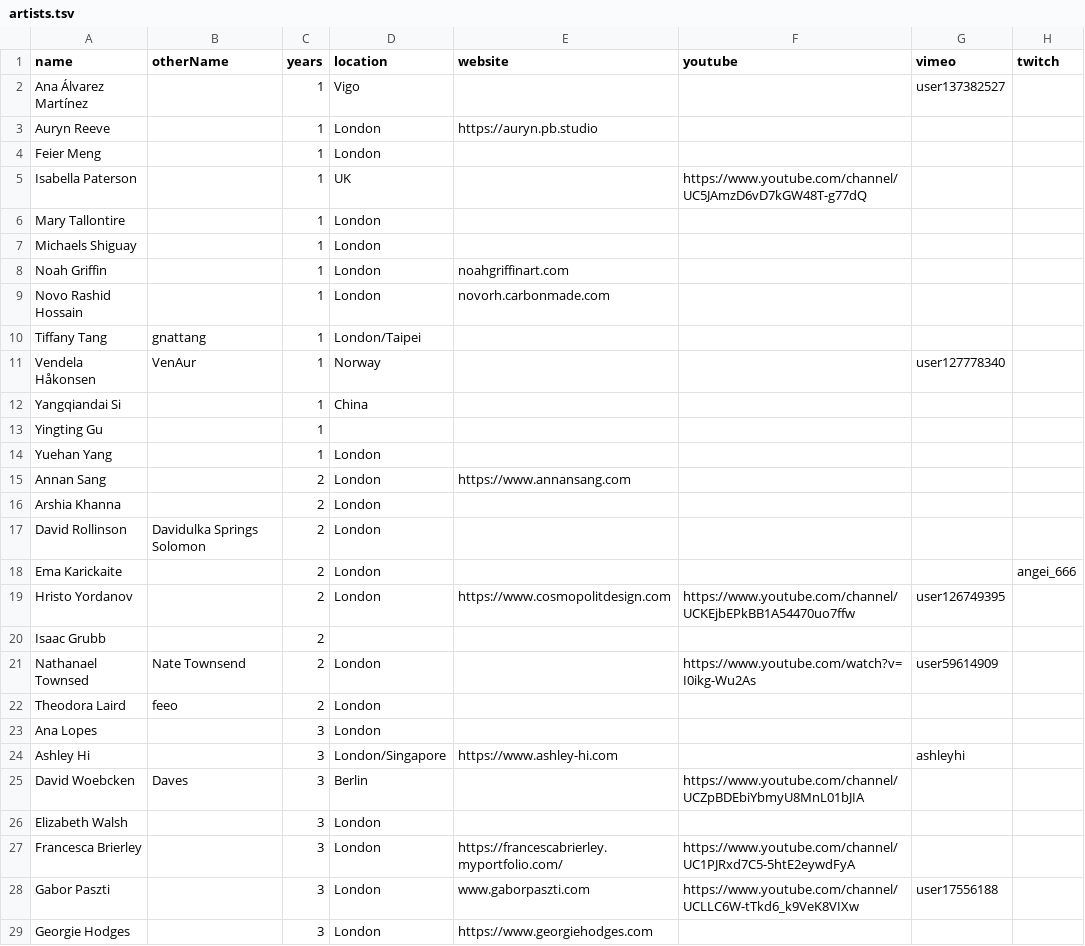
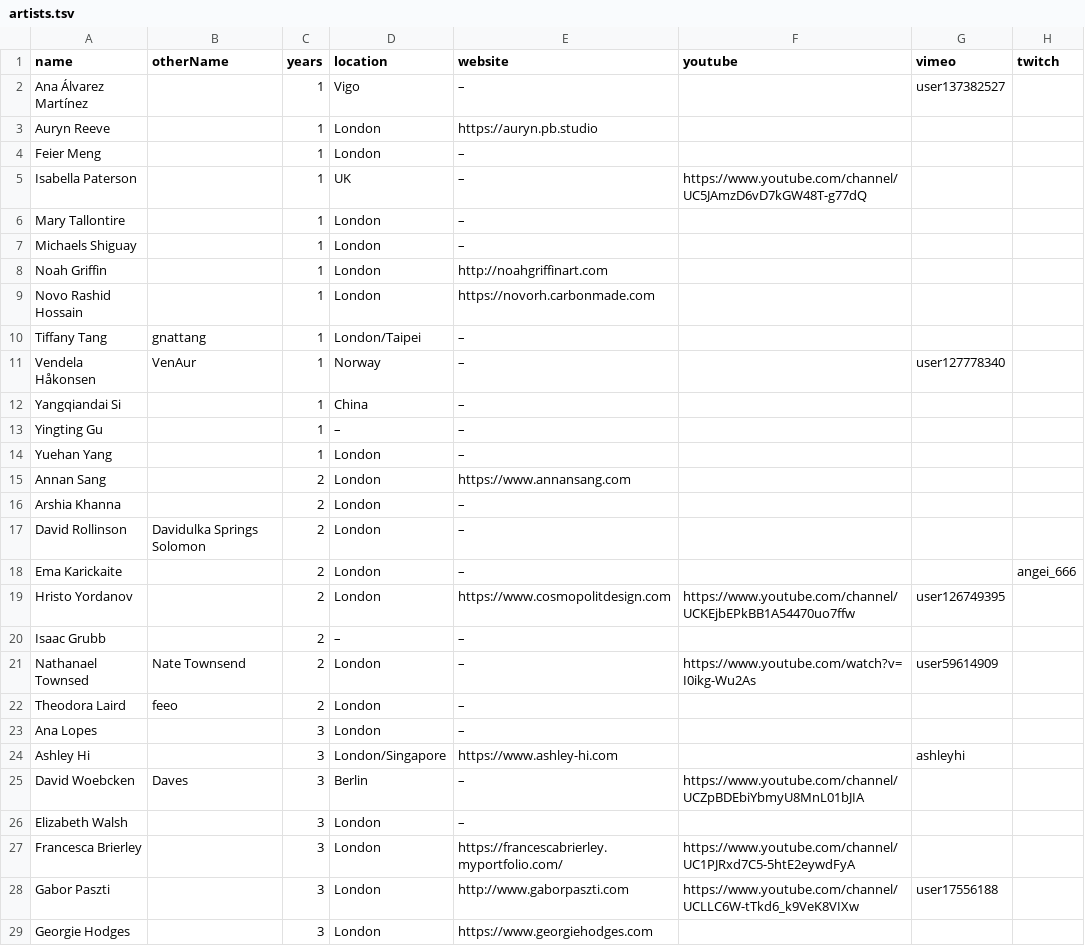
Before and after one commit to goldsmiths-computational-arts/third.goldcomparts.show, a TSV file: data/artists.tsv, drawn as a sheet; only a part is shown; the diff covers the shown part only; the diff names each change by its address in the sheet, - before the commit and + after, or states it on an @@ line.

Commit message:
Update
Updated and fixed the spreadsheets
Changed text alignment for artists' slugs from left to justify

```diff
--- a/data/artists.tsv
+++ b/data/artists.tsv
-E2 (website): (empty)
+E2 (website): –
-E4:E7 (website): (empty)
+E4:E7 (website): –
-E8 (website): noahgriffinart.com
+E8 (website): http://noahgriffinart.com
-E9 (website): novorh.carbonmade.com
+E9 (website): https://novorh.carbonmade.com
-E10:E14 (website): (empty)
+E10:E14 (website): –
-D13 (location): (empty)
+D13 (location): –
-E16:E18 (website): (empty)
+E16:E18 (website): –
-D20 (location): (empty)
+D20 (location): –
-E20:E23 (website): (empty)
+E20:E23 (website): –
-E25:E26 (website): (empty)
+E25:E26 (website): –
-E28 (website): www.gaborpaszti.com
+E28 (website): http://www.gaborpaszti.com
```
Also changed, not shown: 3 edited cells elsewhere in this file, data/artworks.tsv, 4 other files.
